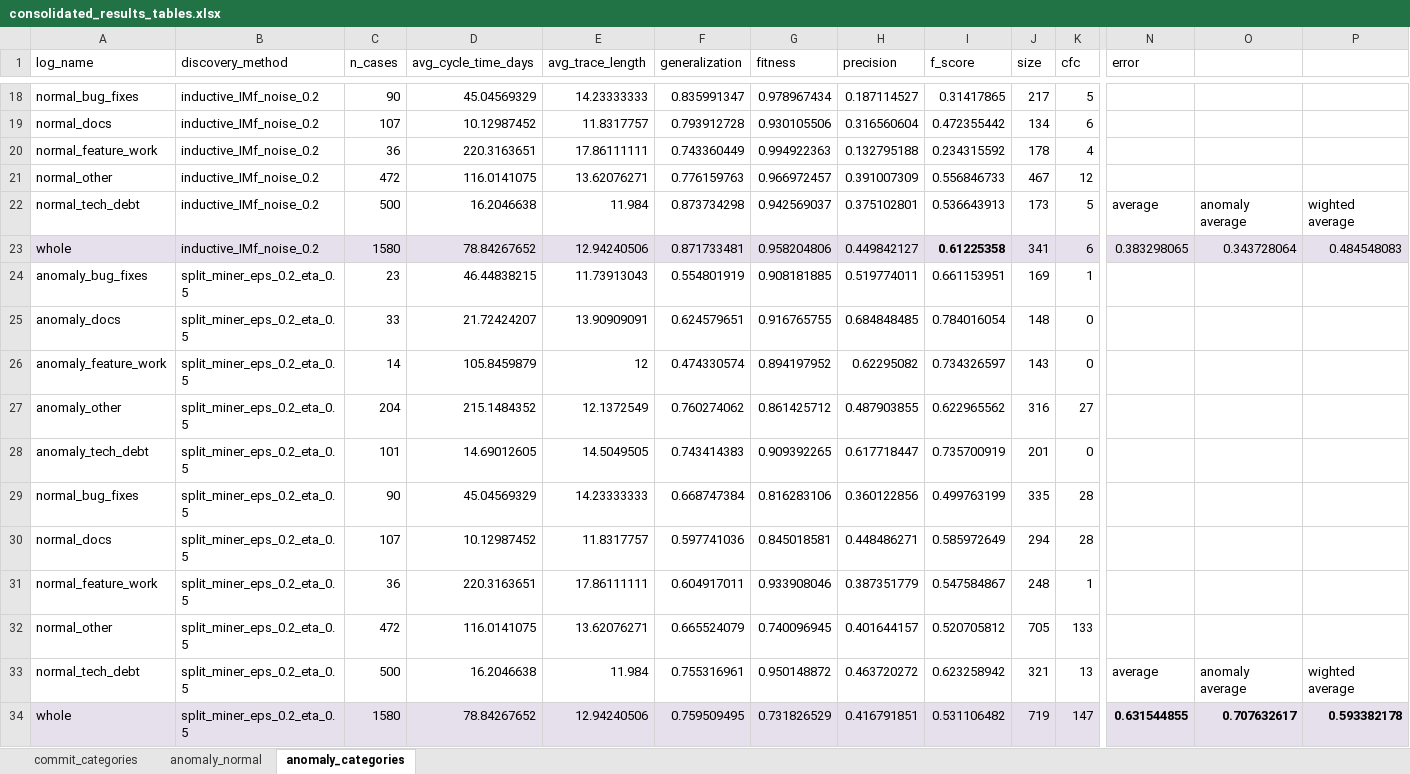
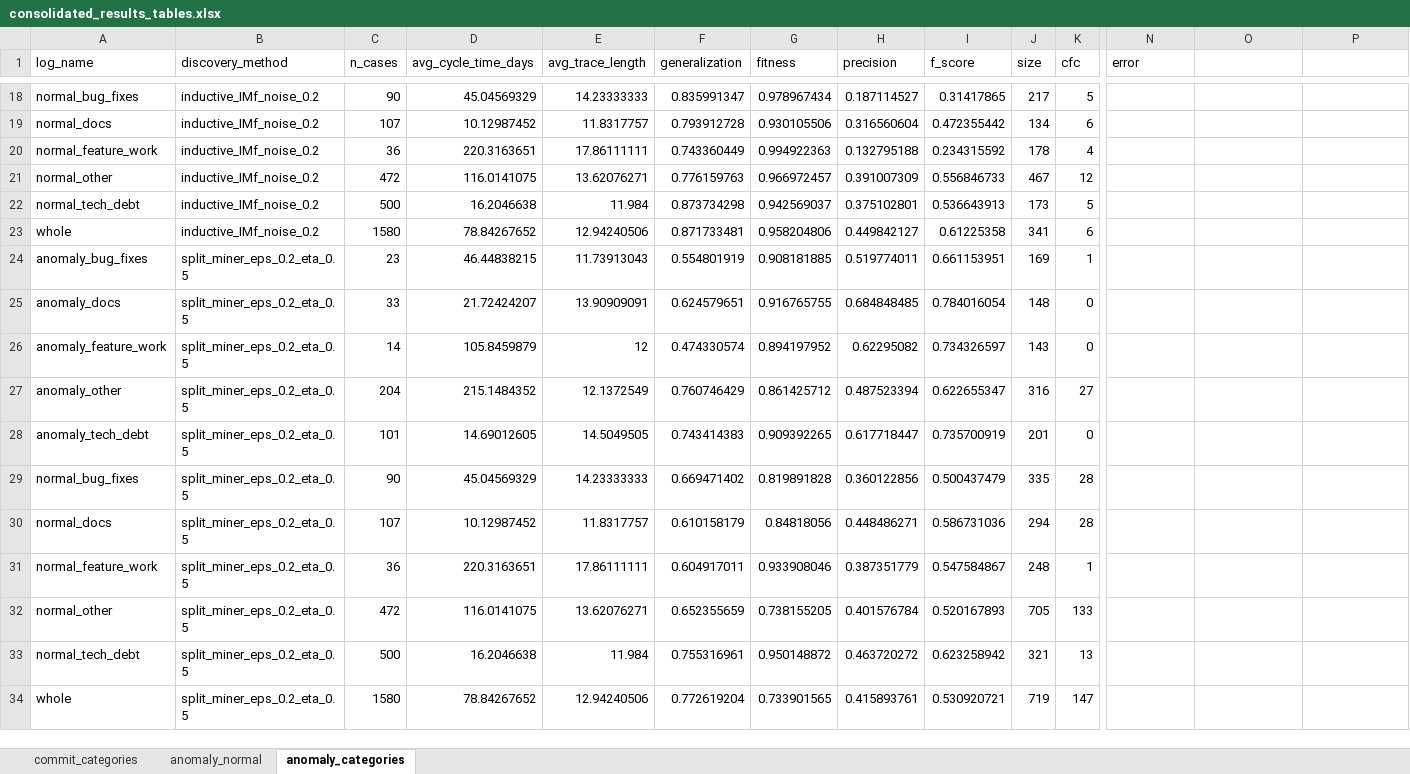
Before and after one commit to MahsaChoop/Lifecycle-Processes, an Excel workbook: results/tables/commitizen/consolidated_results_tables.xlsx, sheet anomaly_categories, drawn as a sheet; only a part is shown, gaps mark what is left out; values as stored, in another font and other column widths than the file's, no borders; the diff covers the shown part only; the diff names each change by its address in the sheet, - before the commit and + after, or states it on an @@ line.

```diff
--- a/results/tables/commitizen/consolidated_results_tables.xlsx (sheet anomaly_categories)
+++ b/results/tables/commitizen/consolidated_results_tables.xlsx (sheet anomaly_categories)
-N22 (error): average
+N22 (error): (empty)
-O22: anomaly average
+O22: (empty)
-P22: wighted average
+P22: (empty)
-A23:P23 fill: #E6E0EC
+A23:P23 fill: none
-I23 bold: on
+I23 bold: off
-N23 (error): 0.383298065
+N23 (error): (empty)
-O23: 0.343728064
+O23: (empty)
-P23: 0.484548083
+P23: (empty)
-F27 (generalization): 0.760274062
+F27 (generalization): 0.760746429
-H27 (precision): 0.487903855
+H27 (precision): 0.487523394
-I27 (f_score): 0.622965562
+I27 (f_score): 0.622655347
-F29 (generalization): 0.668747384
+F29 (generalization): 0.669471402
-G29 (fitness): 0.816283106
+G29 (fitness): 0.819891828
-I29 (f_score): 0.499763199
+I29 (f_score): 0.500437479
-F30 (generalization): 0.597741036
+F30 (generalization): 0.610158179
-G30 (fitness): 0.845018581
+G30 (fitness): 0.84818056
-I30 (f_score): 0.585972649
+I30 (f_score): 0.586731036
-F32 (generalization): 0.665524079
+F32 (generalization): 0.652355659
-G32 (fitness): 0.740096945
+G32 (fitness): 0.738155205
-H32 (precision): 0.401644157
+H32 (precision): 0.401576784
-I32 (f_score): 0.520705812
+I32 (f_score): 0.520167893
-N33 (error): average
+N33 (error): (empty)
-O33: anomaly average
+O33: (empty)
-P33: wighted average
+P33: (empty)
-A34:P34 fill: #E6E0EC
+A34:P34 fill: none
-F34 (generalization): 0.759509495
+F34 (generalization): 0.772619204
-G34 (fitness): 0.731826529
+G34 (fitness): 0.733901565
-H34 (precision): 0.416791851
+H34 (precision): 0.415893761
-I34 (f_score): 0.531106482
+I34 (f_score): 0.530920721
-N34 (error): 0.631544855
+N34 (error): (empty)
-O34: 0.707632617
+O34: (empty)
-P34: 0.593382178
+P34: (empty)
```
Also changed, not shown: 49 edited cells and cell formats elsewhere in this sheet, sheet commit_categories, sheet anomaly_normal, 20 other files.
